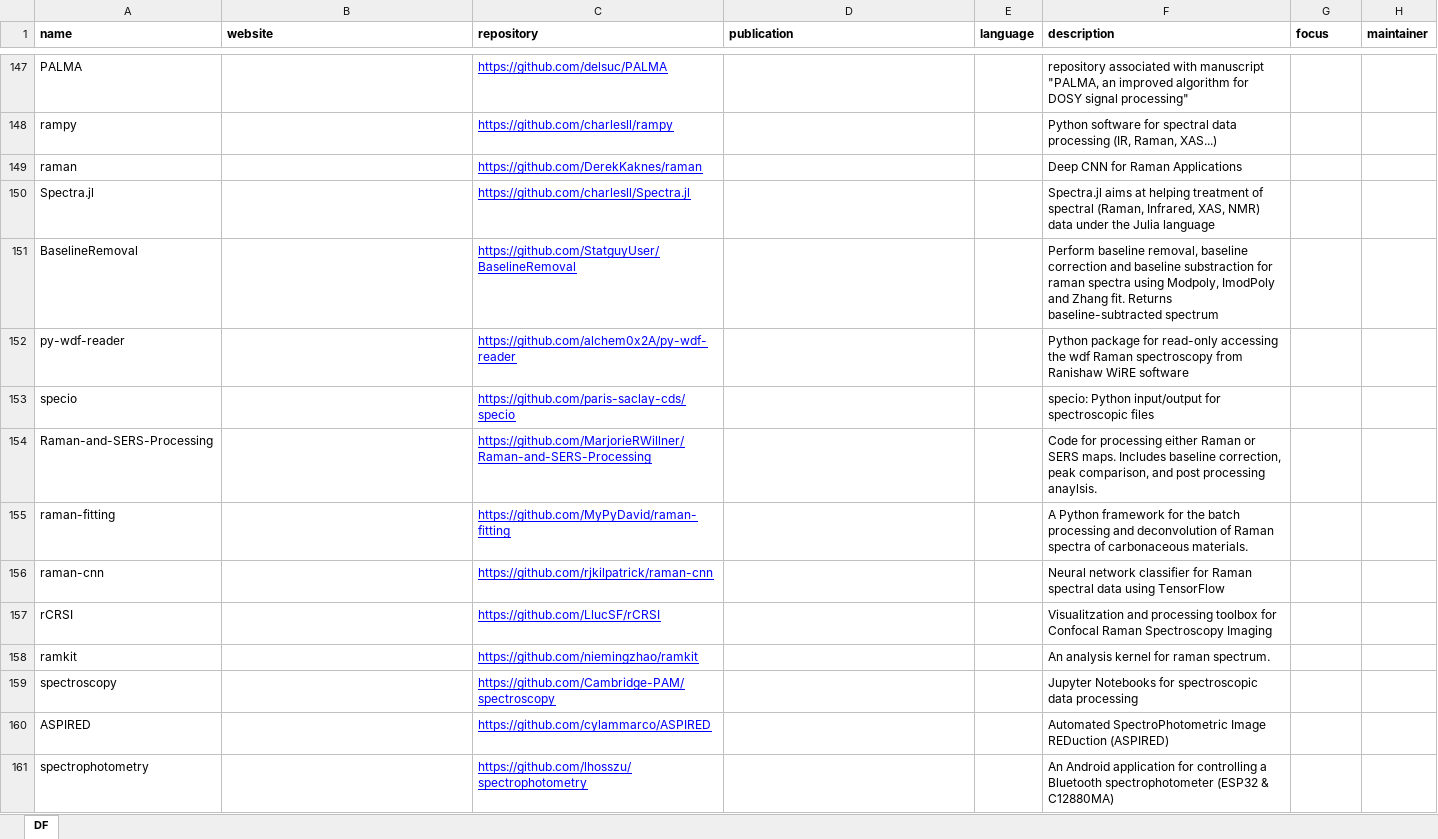
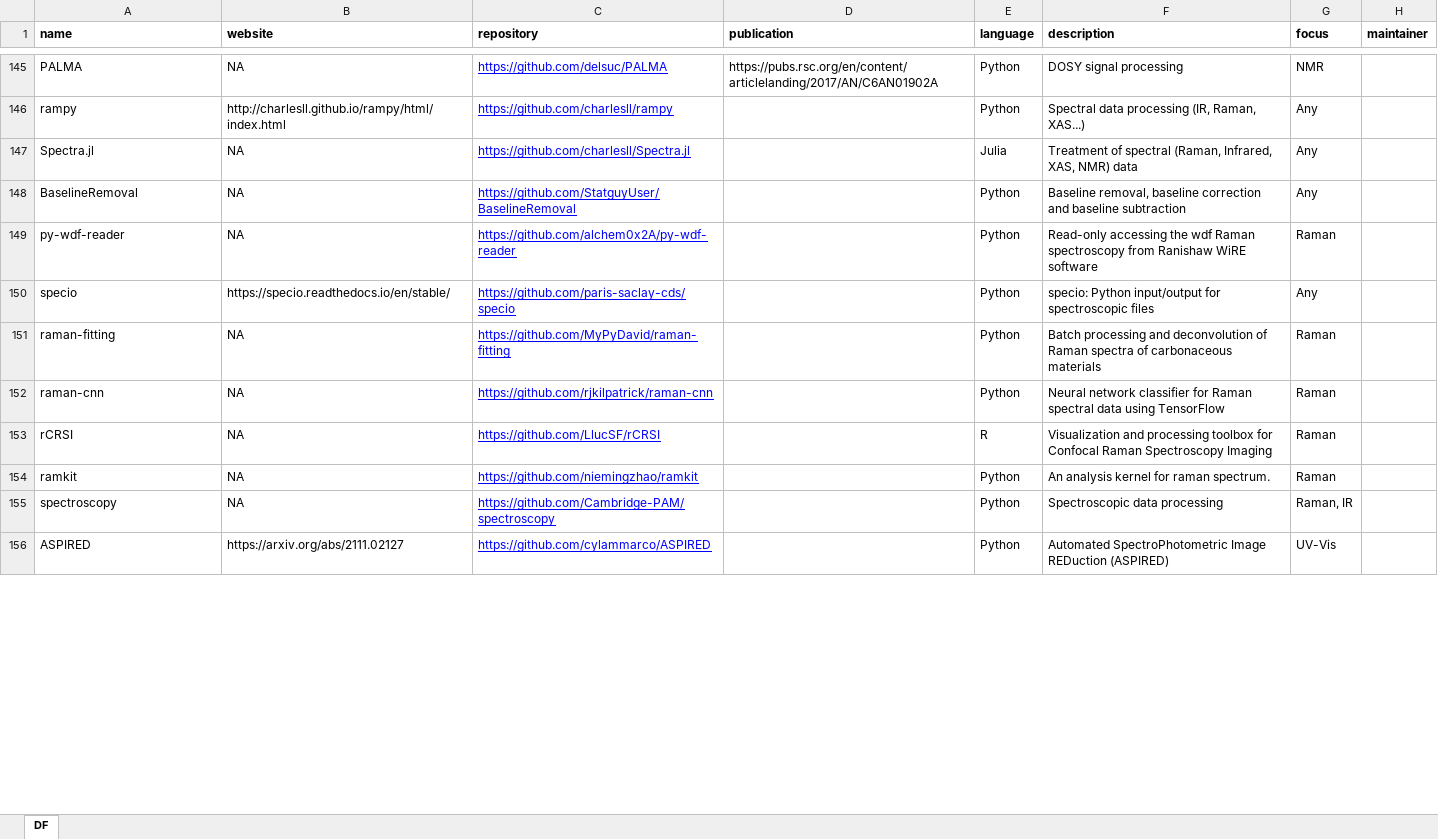
Before and after one commit to bryanhanson/FOSS4Spectroscopy, an Excel workbook: FOSS4Spec.xlsx, sheet DF, drawn as a sheet; only a part is shown, gaps mark what is left out; values as stored, in another font and other column widths than the file's, no borders; removed rows and columns are numbered as before the commit, all else as after; the diff covers the shown part only; the diff names each change by its address in the sheet, - before the commit and + after, or states it on an @@ line.

```diff
--- a/FOSS4Spec.xlsx (sheet DF)
+++ b/FOSS4Spec.xlsx (sheet DF)
-B145 (website): (empty)
+B145 (website): NA
-D145 (publication): (empty)
+D145 (publication): https://pubs.rsc.org/en/content/articlelanding/2017/AN/C6AN01902A
-E145:E146 (language): (empty)
+E145:E146 (language): Python
-F145 (description): repository associated with manuscript "PALMA, an improved algorithm for DOSY signal processing"
+F145 (description): DOSY signal processing
-G145 (focus): (empty)
+G145 (focus): NMR
-B146 (website): (empty)
+B146 (website): http://charlesll.github.io/rampy/html/index.html
-F146 (description): Python software for spectral data processing…
+F146 (description): Spectral data processing…
-G146 (focus): (empty)
+G146 (focus): Any
-row 149: raman |  | https://github.com/DerekKaknes/raman |  |  | Deep CNN for Raman Applications
-B147:B149 (website): (empty)
+B147:B149 (website): NA
-E147 (language): (empty)
+E147 (language): Julia
-F147 (description): Spectra.jl aims at helping treatment of spectral (Raman, Infrared, XAS, NMR) data under the Julia language
+F147 (description): Treatment of spectral (Raman, Infrared, XAS, NMR) data
-G147:G148 (focus): (empty)
+G147:G148 (focus): Any
-E148:E150 (language): (empty)
+E148:E150 (language): Python
-F148 (description): Perform baseline removal, baseline correction and baseline substraction for raman spectra using Modpoly, ImodPoly and Zhang fit. Returns baseline-subtracted spectrum
+F148 (description): Baseline removal, baseline correction and baseline subtraction
-F149 (description): Python package for read-only accessing the…
+F149 (description): Read-only accessing the…
-G149 (focus): (empty)
+G149 (focus): Raman
-B150 (website): (empty)
+B150 (website): https://specio.readthedocs.io/en/stable/
-G150 (focus): (empty)
+G150 (focus): Any
-row 154: Raman-and-SERS-Processing |  | https://github.com/MarjorieRWillner/Raman-and-SERS-Processing |  |  | Code for processing either Raman or SERS maps. Includes baseline correction, peak comparison, and post processing anaylsis.
-B151:B155 (website): (empty)
+B151:B155 (website): NA
-E151:E152 (language): (empty)
+E151:E152 (language): Python
-F151 (description): A Python framework for the batch processing and deconvolution of Raman spectra of carbonaceous materials.
+F151 (description): Batch processing and deconvolution of Raman spectra of carbonaceous materials
-G151:G154 (focus): (empty)
+G151:G154 (focus): Raman
-E153 (language): (empty)
+E153 (language): R
-F153 (description): Visualitzation and processing…
+F153 (description): Visualization and processing…
-E154:E156 (language): (empty)
+E154:E156 (language): Python
-F155 (description): Jupyter Notebooks for spectroscopic data processing
+F155 (description): Spectroscopic data processing
-G155 (focus): (empty)
+G155 (focus): Raman, IR
-B156 (website): (empty)
+B156 (website): https://arxiv.org/abs/2111.02127
-G156 (focus): (empty)
+G156 (focus): UV-Vis
-row 161: spectrophotometry |  | https://github.com/lhosszu/spectrophotometry |  |  | An Android application for controlling a Bluetooth spectrophotometer (ESP32 & C12880MA)
```
Also changed, not shown: 2 removed rows and 47 edited cells elsewhere in this sheet, 2 other files.
